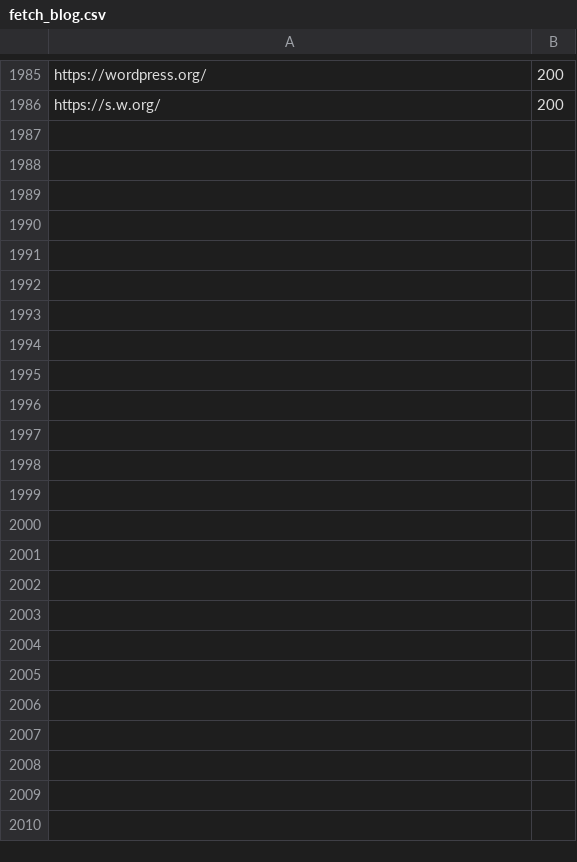
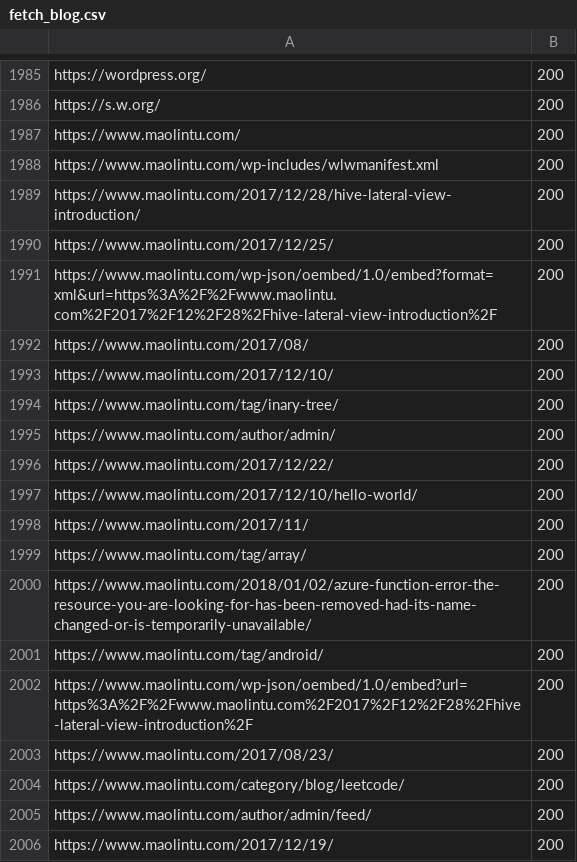
Before and after one commit to tumaolin94/crawlingMyOwnBlog, a CSV file: fetch_blog.csv, drawn as a sheet; only a part is shown, gaps mark what is left out; the diff covers the shown part only; the diff names each change by its address in the sheet, - before the commit and + after, or states it on an @@ line.

```diff
--- a/fetch_blog.csv
+++ b/fetch_blog.csv
+row 1987: https://www.maolintu.com/ | 200
+row 1988: https://www.maolintu.com/wp-includes/wlwmanifest.xml | 200
+row 1989: https://www.maolintu.com/2017/12/28/hive-lateral-view-introduction/ | 200
+row 1990: https://www.maolintu.com/2017/12/25/ | 200
+row 1991: https://www.maolintu.com/wp-json/oembed/1.0/embed?format=xml&url=https%3A%2F%2Fwww.maolintu.com%2F2017%2F12%2F28%2Fhive-lateral-view-introduction%2F | 200
+row 1992: https://www.maolintu.com/2017/08/ | 200
+row 1993: https://www.maolintu.com/2017/12/10/ | 200
+row 1994: https://www.maolintu.com/tag/inary-tree/ | 200
+row 1995: https://www.maolintu.com/author/admin/ | 200
+row 1996: https://www.maolintu.com/2017/12/22/ | 200
+row 1997: https://www.maolintu.com/2017/12/10/hello-world/ | 200
+row 1998: https://www.maolintu.com/2017/11/ | 200
+row 1999: https://www.maolintu.com/tag/array/ | 200
+row 2000: https://www.maolintu.com/2018/01/02/azure-function-error-the-resource-you-are-looking-for-has-been-removed-had-its-name-changed-or-is-temporarily-unavailable/ | 200
+row 2001: https://www.maolintu.com/tag/android/ | 200
+row 2002: https://www.maolintu.com/wp-json/oembed/1.0/embed?url=https%3A%2F%2Fwww.maolintu.com%2F2017%2F12%2F28%2Fhive-lateral-view-introduction%2F | 200
+row 2003: https://www.maolintu.com/2017/08/23/ | 200
+row 2004: https://www.maolintu.com/category/blog/leetcode/ | 200
+row 2005: https://www.maolintu.com/author/admin/feed/ | 200
+row 2006: https://www.maolintu.com/2017/12/19/ | 200
```
Also changed, not shown: 75 added rows elsewhere in this file, 4 other files.
